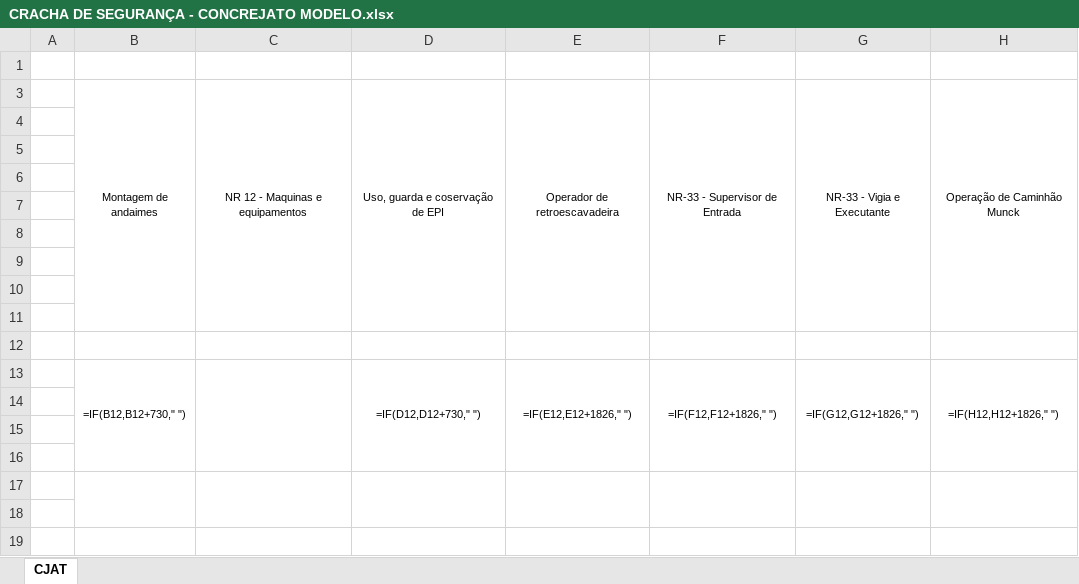
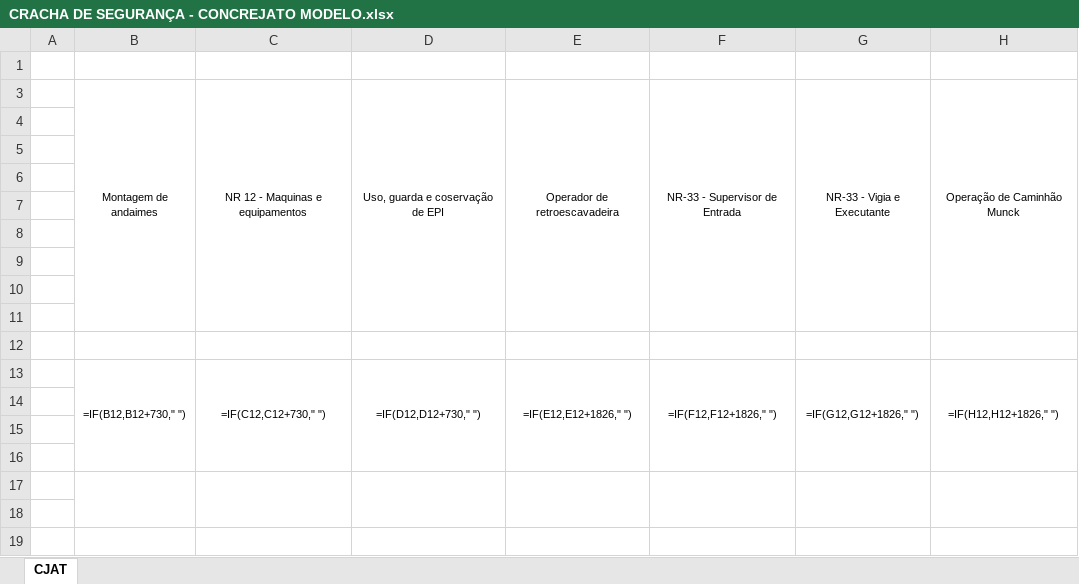
Before and after one commit to RenanLagrt/RPA-cjato, an Excel workbook: CRACHA DE SEGURANÇA - CONCREJATO MODELO.xlsx, sheet CJAT, drawn as a sheet; only a part is shown; values as stored, in another font and other column widths than the file's, no borders; formulas are shown in place of their values; charts and pictures not drawn; the diff names each change by its address in the sheet, - before the commit and + after, or states it on an @@ line.

Commit message:
Corrigindo fórmula no xlsx

```diff
--- a/CRACHA DE SEGURANÇA - CONCREJATO MODELO.xlsx (sheet CJAT)
+++ b/CRACHA DE SEGURANÇA - CONCREJATO MODELO.xlsx (sheet CJAT)
-C13: (empty)
+C13: =IF(C12,C12+730," ")
```
